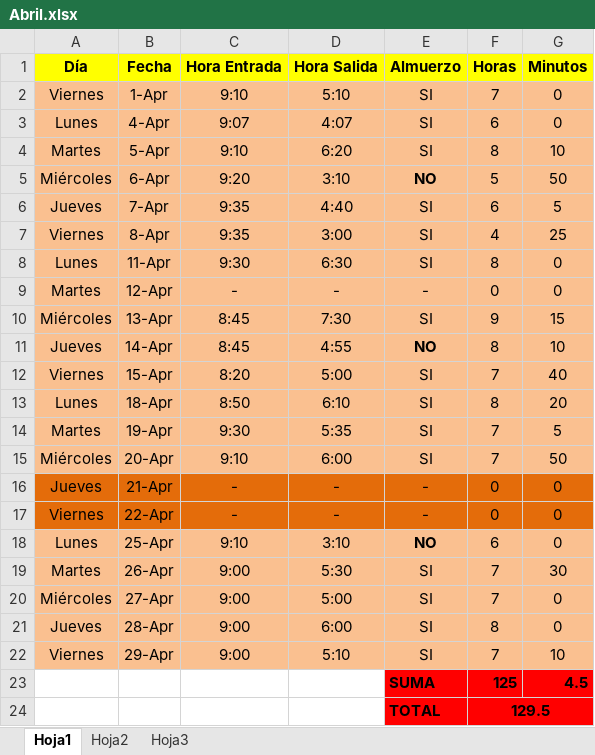
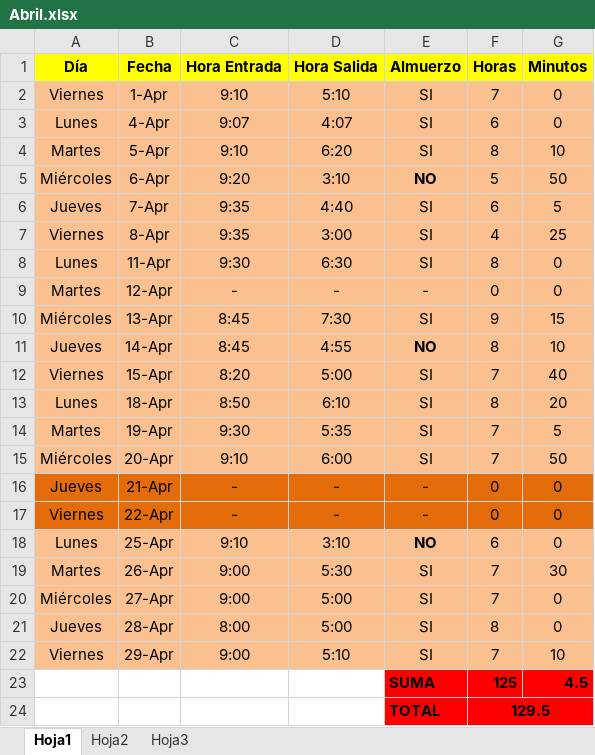
Before and after one commit to DeusDeus/tam-c, an Excel workbook: Horas/Abril.xlsx, sheet Hoja1, drawn as a sheet; values as stored, in another font and other column widths than the file's, no borders; the diff names each change by its address in the sheet, - before the commit and + after, or states it on an @@ line.

```diff
--- a/Horas/Abril.xlsx (sheet Hoja1)
+++ b/Horas/Abril.xlsx (sheet Hoja1)
-C21 (Hora Entrada): 9:00
+C21 (Hora Entrada): 8:00
-D21 (Hora Salida): 6:00
+D21 (Hora Salida): 5:00
```
